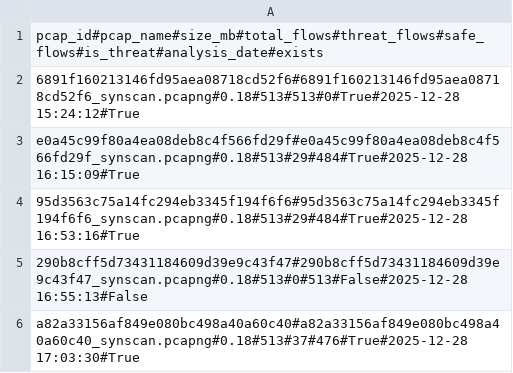
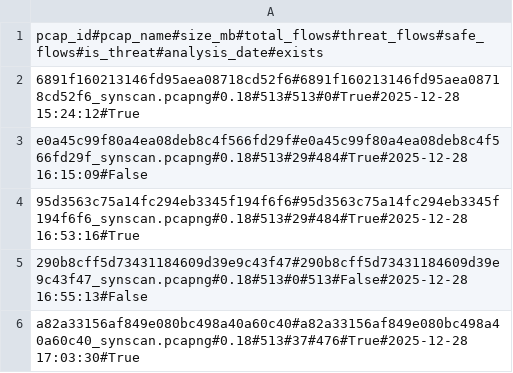
Before and after one commit to mobius-infinity/NIDS-Fabric, a CSV file: storage/info_pcaps/metadata_pcaps.csv, drawn as a sheet.

```diff
--- a/storage/info_pcaps/metadata_pcaps.csv
+++ b/storage/info_pcaps/metadata_pcaps.csv
@@ -2,3 +2,3 @@ pcap_id#pcap_name#size_mb#total_flows#threat_flows#safe_flows#is_threat#analysis
 6891f160213146fd95aea08718cd52f6#6891f160213146fd95aea08718cd52f6_synscan.pcapng#0.18#513#513#0#True#2025-12-28 15:24:12#True
-e0a45c99f80a4ea08deb8c4f566fd29f#e0a45c99f80a4ea08deb8c4f566fd29f_synscan.pcapng#0.18#513#29#484#True#2025-12-28 16:15:09#True
+e0a45c99f80a4ea08deb8c4f566fd29f#e0a45c99f80a4ea08deb8c4f566fd29f_synscan.pcapng#0.18#513#29#484#True#2025-12-28 16:15:09#False
 95d3563c75a14fc294eb3345f194f6f6#95d3563c75a14fc294eb3345f194f6f6_synscan.pcapng#0.18#513#29#484#True#2025-12-28 16:53:16#True
```
Also changed, not shown: 15 other files.
